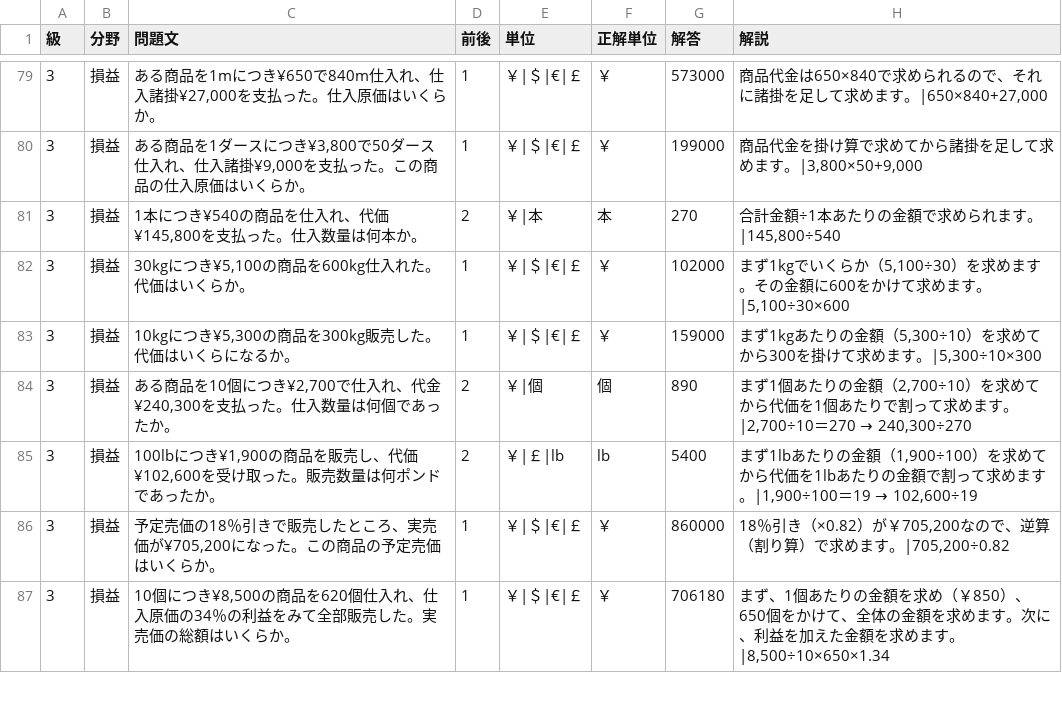
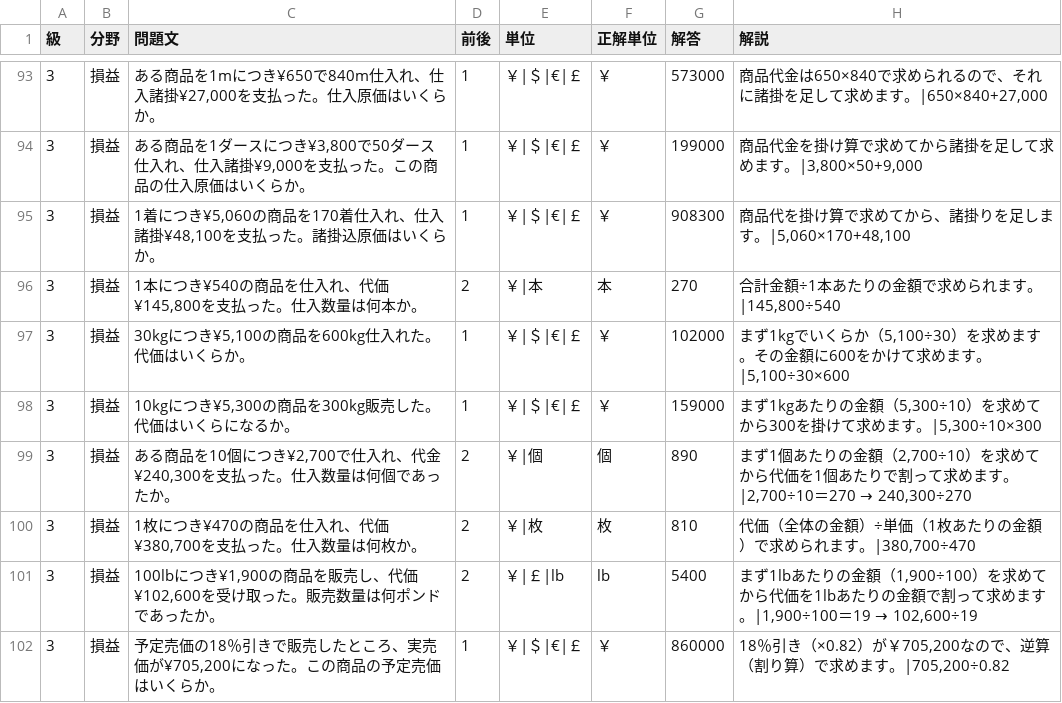
Before and after one commit to hamadaSensei1983/commerce-learning-portal, a CSV file: kentei/keisan/data/business.csv, drawn as a sheet; only a part is shown, gaps mark what is left out; the shorter side is filled out with more unchanged rows; the diff covers the shown part only.

Commit message:
Add files via upload

```diff
--- a/kentei/keisan/data/business.csv
+++ b/kentei/keisan/data/business.csv
@@ -80,2 +94,3 @@
 3,損益,"ある商品を1ダースにつき¥3,800で50ダース仕入れ、仕入諸掛¥9,000を支払った。この商品の仕入原価はいくらか。",1,"￥|＄|€|￡","￥",199000,"商品代金を掛け算で求めてから諸掛を足して求めます。|3,800×50+9,000"
+3,損益,"1着につき¥5,060の商品を170着仕入れ、仕入諸掛¥48,100を支払った。諸掛込原価はいくらか。",1,"￥|＄|€|￡","￥",908300,"商品代を掛け算で求めてから、諸掛りを足します。|5,060×170+48,100"
 3,損益,"1本につき¥540の商品を仕入れ、代価¥145,800を支払った。仕入数量は何本か。",2,"￥|本","本",270,"合計金額÷1本あたりの金額で求められます。|145,800÷540"
@@ -84,2 +99,3 @@
 3,損益,"ある商品を10個につき¥2,700で仕入れ、代金¥240,300を支払った。仕入数量は何個であったか。",2,"￥|個","個",890,"まず1個あたりの金額（2,700÷10）を求めてから代価を1個あたりで割って求めます。|2,700÷10＝270　→　240,300÷270"
+3,損益,"1枚につき¥470の商品を仕入れ、代価¥380,700を支払った。仕入数量は何枚か。",2,"￥|枚","枚",810,"代価（全体の金額）÷単価（1枚あたりの金額）で求められます。|380,700÷470"
 3,損益,"100lbにつき¥1,900の商品を販売し、代価¥102,600を受け取った。販売数量は何ポンドであったか。",2,"￥|￡|lb","lb",5400,"まず1lbあたりの金額（1,900÷100）を求めてから代価を1lbあたりの金額で割って求めます。|1,900÷100＝19　→　102,600÷19"
```
Also changed, not shown: 18 added rows and 2 edited cells elsewhere in this file.
